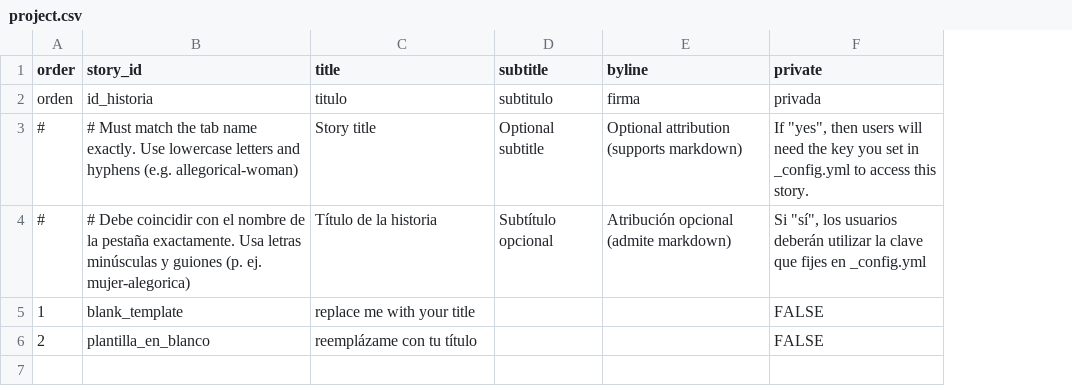
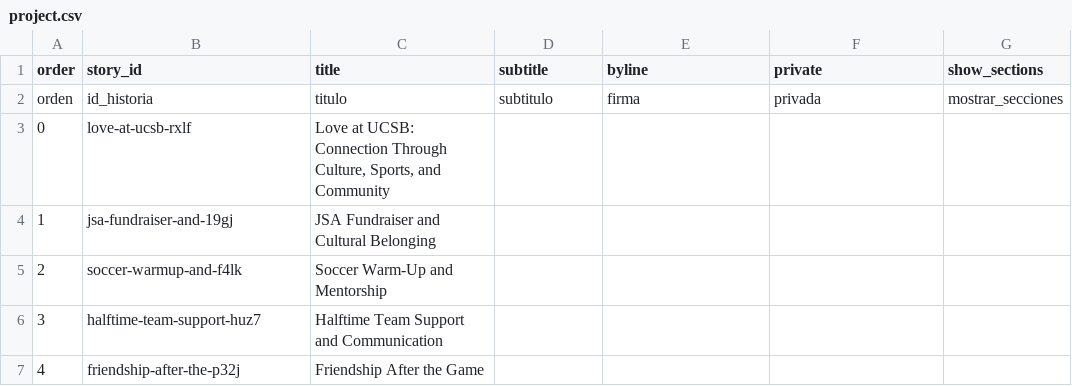
Before and after one commit to rsato-oss/rs-telar-3c-love, a CSV file: telar-content/spreadsheets/project.csv, drawn as a sheet; removed rows and columns are numbered as before the commit, all else as after; the diff names each change by its address in the sheet, - before the commit and + after, or states it on an @@ line.

```diff
--- a/telar-content/spreadsheets/project.csv
+++ b/telar-content/spreadsheets/project.csv
+column G (show_sections), row 2: mostrar_secciones
-row 3: # | # Must match the tab name exactly. Use lowercase letters and hyphens (e.g. allegorical-woman) | Story title | Optional subtitle | Optional attribution (supports markdown) | If "yes", then users will need the key you set in _config.yml to access this story.
-row 4: # | # Debe coincidir con el nombre de la pestaña exactamente. Usa letras minúsculas y guiones (p. ej. mujer-alegorica) | Título de la historia | Subtítulo opcional | Atribución opcional (admite markdown) | Si "sí", los usuarios deberán utilizar la clave que fijes en _config.yml
-row 5: 1 | blank_template | replace me with your title |  |  | FALSE
-row 6: 2 | plantilla_en_blanco | reemplázame con tu título |  |  | FALSE
+row 3: 0 | love-at-ucsb-rxlf | Love at UCSB: Connection Through Culture, Sports, and Community
+row 4: 1 | jsa-fundraiser-and-19gj | JSA Fundraiser and Cultural Belonging
+row 5: 2 | soccer-warmup-and-f4lk | Soccer Warm-Up and Mentorship
+row 6: 3 | halftime-team-support-huz7 | Halftime Team Support and Communication
+row 7: 4 | friendship-after-the-p32j | Friendship After the Game
```
Also changed, not shown: telar-content/spreadsheets/glossary.csv, telar-content/spreadsheets/objects.csv, 8 other files.
